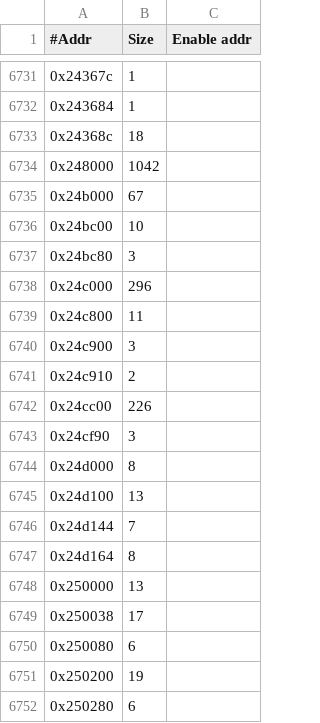
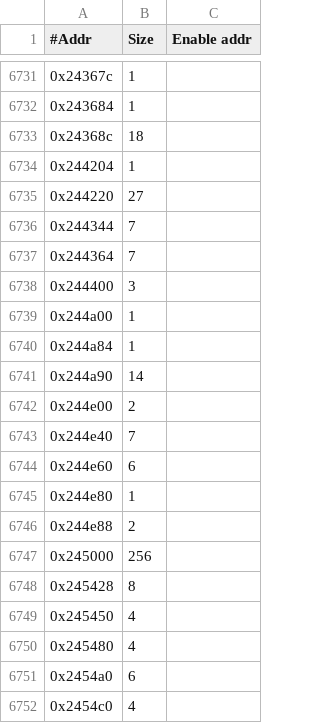
Before and after one commit to Mellanox/mstflint, a CSV file: mstdump/mstdump_dbs/Quantum.csv, drawn as a sheet; only a part is shown, gaps mark what is left out; the shorter side is filled out with more unchanged rows; the diff covers the shown part only.

```diff
--- a/mstdump/mstdump_dbs/Quantum.csv
+++ b/mstdump/mstdump_dbs/Quantum.csv
@@ -6733 +6733,20 @@
 0x24368c,18,
+0x244204,1,
+0x244220,27,
+0x244344,7,
+0x244364,7,
+0x244400,3,
+0x244a00,1,
+0x244a84,1,
+0x244a90,14,
+0x244e00,2,
+0x244e40,7,
+0x244e60,6,
+0x244e80,1,
+0x244e88,2,
+0x245000,256,
+0x245428,8,
+0x245450,4,
+0x245480,4,
+0x2454a0,6,
+0x2454c0,4,
```
Also changed, not shown: 50 added rows and 1 edited cell elsewhere in this file, 4 other files.
